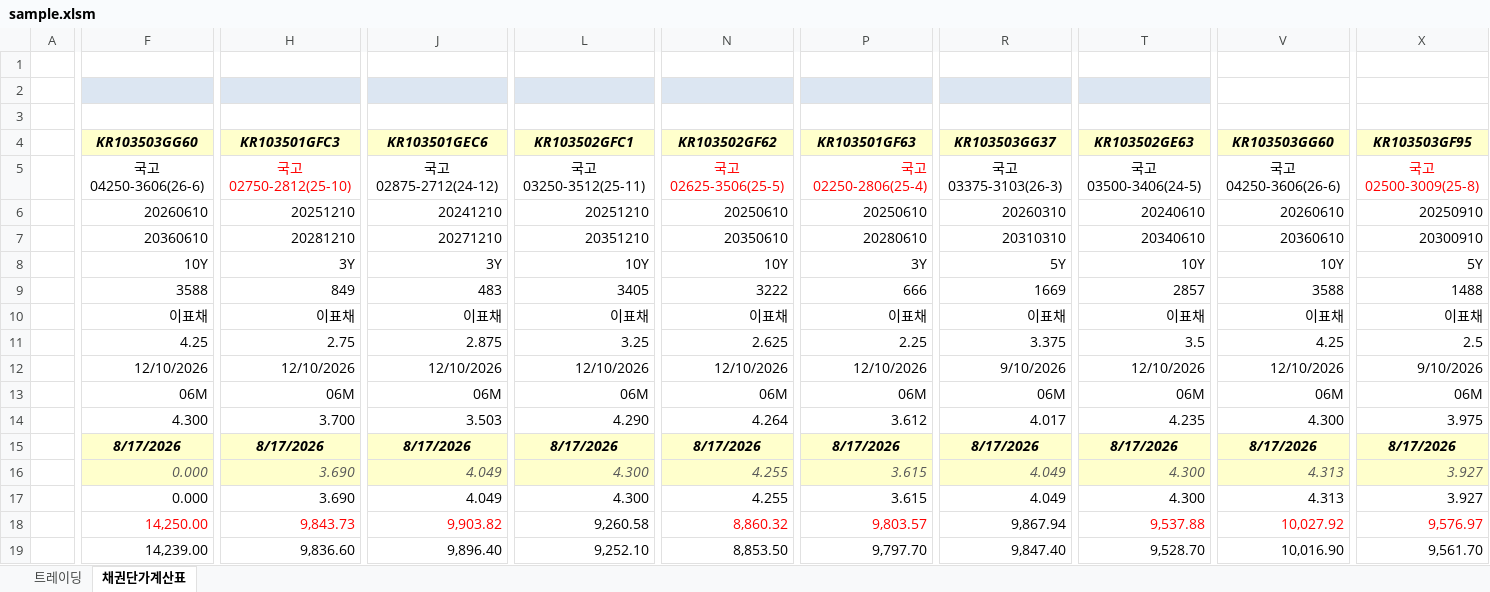
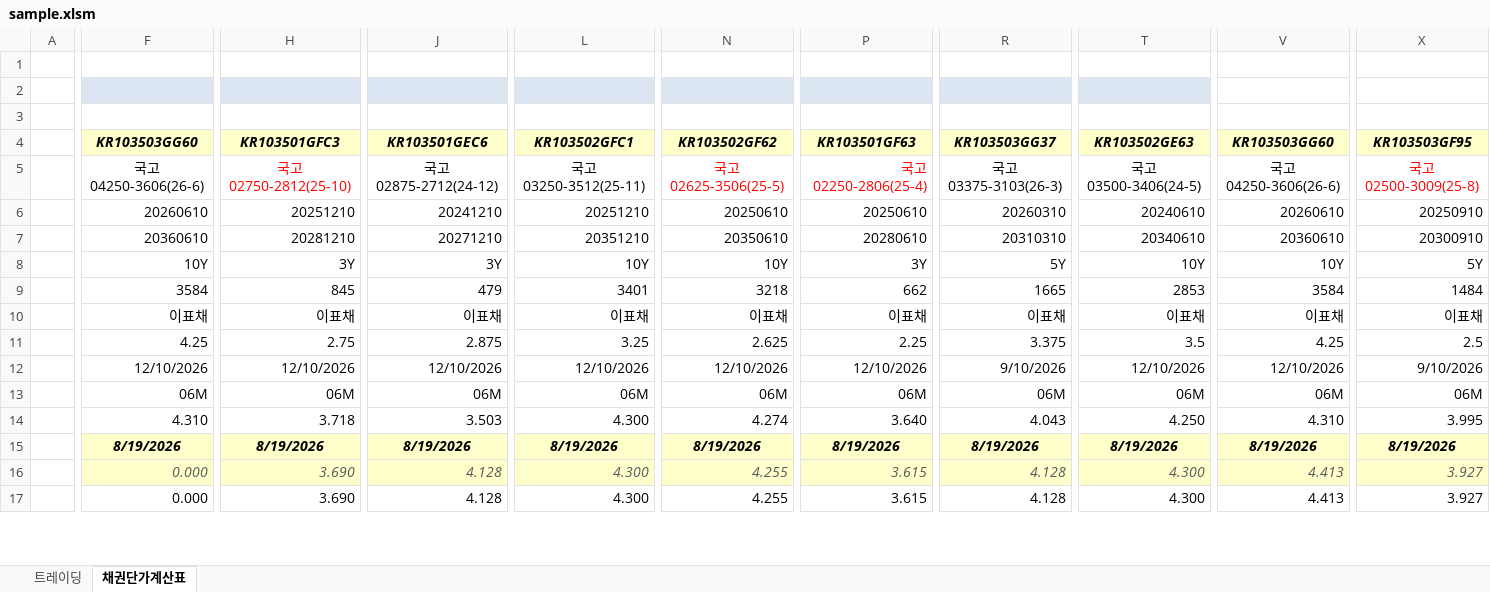
Before and after one commit to jhacom02/KBondWatcher_demo, an Excel workbook: data/sample.xlsm, sheet 채권단가계산표, drawn as a sheet; only a part is shown, gaps mark what is left out; values as stored, in another font and other column widths than the file's, no borders; charts and pictures and conditional formats not drawn; removed rows and columns are numbered as before the commit, all else as after; rows hold the shown columns only; the diff covers the shown part only; the diff names each change by its address in the sheet, - before the commit and + after, or states it on an @@ line.

```diff
--- a/data/sample.xlsm (sheet 채권단가계산표)
+++ b/data/sample.xlsm (sheet 채권단가계산표)
-row 9:  | 3588 | 849 | 483 | 3405 | 3222 | 666 | 1669 | 2857 | 3588 | 1488
+row 9:  | 3584 | 845 | 479 | 3401 | 3218 | 662 | 1665 | 2853 | 3584 | 1484
-row 14:  | 4.300 | 3.700 | 3.503 | 4.290 | 4.264 | 3.612 | 4.017 | 4.235 | 4.300 | 3.975
+row 14:  | 4.310 | 3.718 | 3.503 | 4.300 | 4.274 | 3.640 | 4.043 | 4.250 | 4.310 | 3.995
-F15 (KR103503GG60): 8/17/2026
+F15 (KR103503GG60): 8/19/2026
-H15 (KR103501GFC3): 8/17/2026
+H15 (KR103501GFC3): 8/19/2026
-J15 (KR103501GEC6): 8/17/2026
+J15 (KR103501GEC6): 8/19/2026
-L15 (KR103502GFC1): 8/17/2026
+L15 (KR103502GFC1): 8/19/2026
-N15 (KR103502GF62): 8/17/2026
+N15 (KR103502GF62): 8/19/2026
-P15 (KR103501GF63): 8/17/2026
+P15 (KR103501GF63): 8/19/2026
-R15 (KR103503GG37): 8/17/2026
+R15 (KR103503GG37): 8/19/2026
-T15 (KR103502GE63): 8/17/2026
+T15 (KR103502GE63): 8/19/2026
-V15 (KR103503GG60): 8/17/2026
+V15 (KR103503GG60): 8/19/2026
-X15 (KR103503GF95): 8/17/2026
+X15 (KR103503GF95): 8/19/2026
-J16:J17 (KR103501GEC6): 4.049
+J16:J17 (KR103501GEC6): 4.128
-R16:R17 (KR103503GG37): 4.049
+R16:R17 (KR103503GG37): 4.128
-V16:V17 (KR103503GG60): 4.313
+V16:V17 (KR103503GG60): 4.413
-row 18:  | 14,250.00 | 9,843.73 | 9,903.82 | 9,260.58 | 8,860.32 | 9,803.57 | 9,867.94 | 9,537.88 | 10,027.92 | 9,576.97
-row 19:  | 14,239.00 | 9,836.60 | 9,896.40 | 9,252.10 | 8,853.50 | 9,797.70 | 9,847.40 | 9,528.70 | 10,016.90 | 9,561.70
```
Also changed, not shown: 12 added rows, 10 removed rows and 1 edited cell elsewhere in this sheet, sheet 트레이딩, 4 other files.
